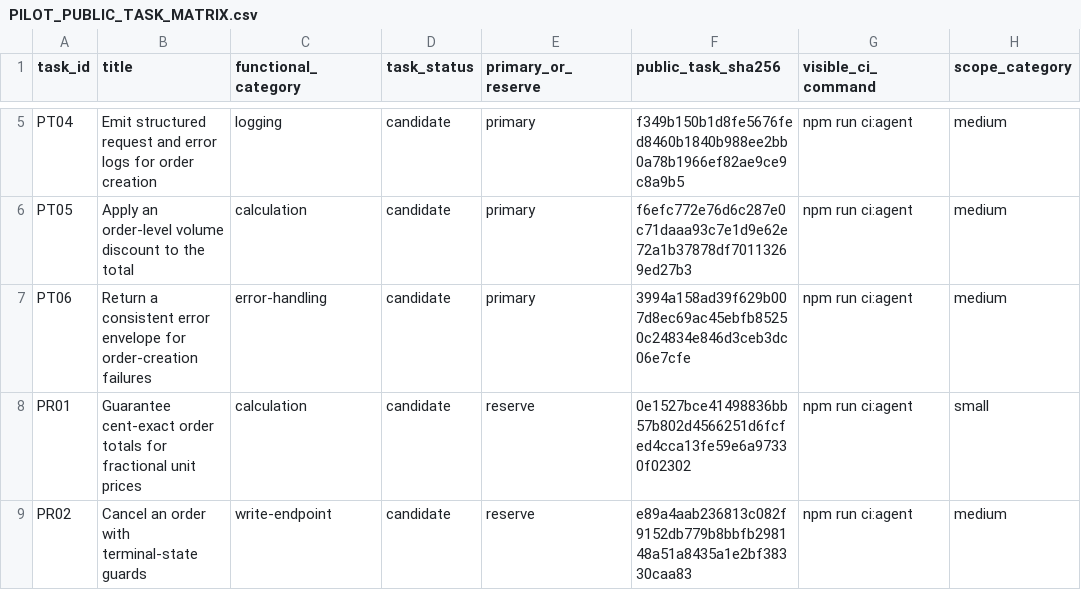
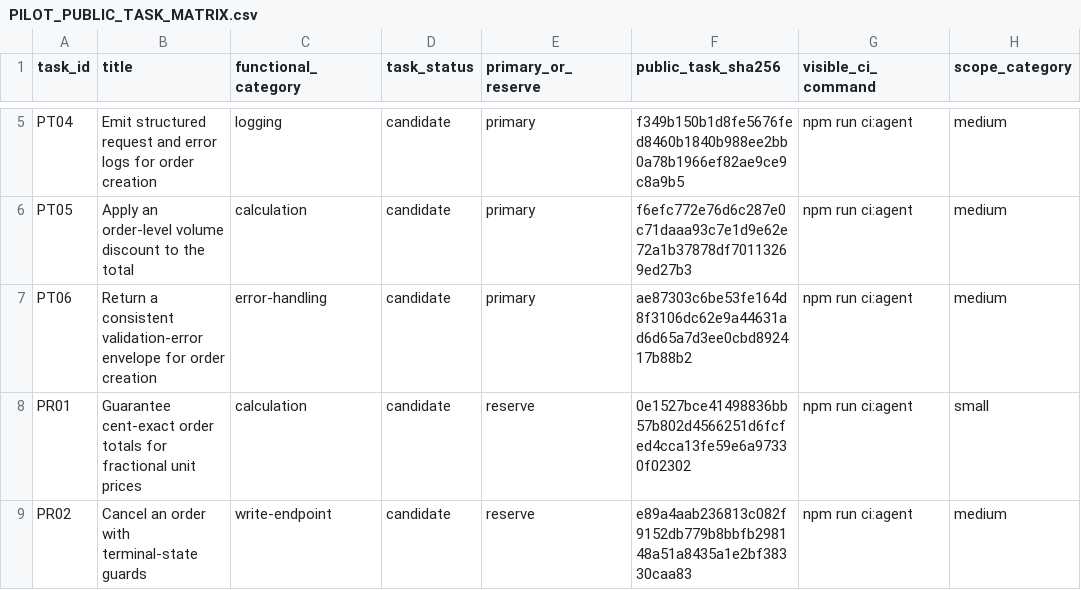
Before and after one commit to thakkarkeyur/afci-bench, a CSV file: docs/v2/PILOT_PUBLIC_TASK_MATRIX.csv, drawn as a sheet; only a part is shown, gaps mark what is left out; the diff names each change by its address in the sheet, - before the commit and + after, or states it on an @@ line.

Commit message:
fix(v2): make PT06 externally testable
The repaired PT06 still required a behaviour no external caller can provoke
against the unchanged source substrate: a failure that is not caused by invalid
input, answered HTTP 500 with error InternalServerError. Validating it would
have needed a failure-injection hook, test-only route, special header or
environment flag in the substrate every condition shares - a seam that is itself
a design answer.

PT06 is re-scoped to the rejection envelope of POST /orders. The existing
semantic-validation failures and a body that cannot be parsed as JSON must
answer the same HTTP 400 body {error: ValidationError, message,
correlationId}; success is unchanged. Three existing validation rules are named
publicly (empty customerId, empty items, non-positive quantity); no new domain
rule was invented, and no file, layer, placement or other implementation detail
is prescribed.

Feasibility is machine-checked by a new static contract test: POST /orders
exists, JSON body parsing makes an unparseable body externally submittable, the
three named cases are existing rules reachable from the create-order input, the
400 envelope and the 201 success path already exist, and no parse-failure branch
or response-shaping error handler exists yet - so the task requires a genuine
change and is not already satisfied. No injection seam was added: apps/, libs/,
package.json and package-lock.json are byte-identical to 0e77d49.

Staleness is scoped: only PT06's private package becomes stale, it must be
substantively re-authored after this amendment is approved, the seven other
packages (PT04 among them) stay linked to the public bytes reviewed at 0e77d49,
and the private commit built against those bytes must not be reviewed as a
complete eight-task package until PT06 is updated.

PT06 SHA-256: 3994a158... -> ae87303c6be53fe164d8f3106dc62e9a44631ad6d65a7d3ee0cbd892417b88b2

No task was implemented, no model or benchmark ran, and the protocol remains
PRE-FREEZE.

```diff
--- a/docs/v2/PILOT_PUBLIC_TASK_MATRIX.csv
+++ b/docs/v2/PILOT_PUBLIC_TASK_MATRIX.csv
-B7 (title): …a consistent error envelope for order-creation failures
+B7 (title): …a consistent validation-error envelope for order creation
-F7 (public_task_sha256): 3994a158ad39f629b007d8ec69ac45ebfb85250c24834e846d3ceb3dc06e7cfe
+F7 (public_task_sha256): ae87303c6be53fe164d8f3106dc62e9a44631ad6d65a7d3ee0cbd892417b88b2
```
Also changed, not shown: experiments/v2/tasks/public/TASK_INDEX.csv, 6 other files.
